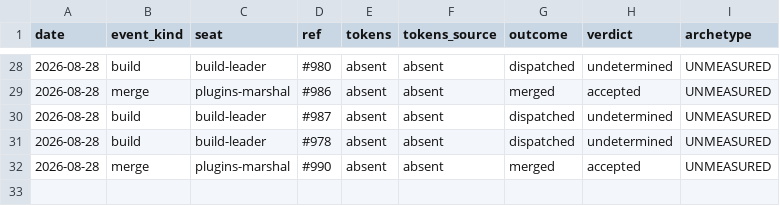
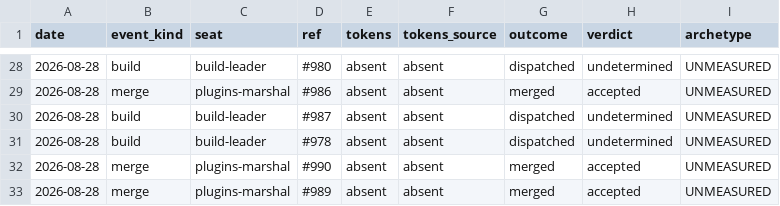
Before and after one commit to kimgranlund/claude-plugins, a CSV file: .claude/ops/spend-ledger.csv, drawn as a sheet; only a part is shown, gaps mark what is left out.

```diff
--- a/.claude/ops/spend-ledger.csv
+++ b/.claude/ops/spend-ledger.csv
@@ -32 +32,2 @@ date,event_kind,seat,ref,tokens,tokens_source,outcome,verdict,archetype
 2026-08-28,merge,plugins-marshal,#990,absent,absent,merged,accepted,UNMEASURED
+2026-08-28,merge,plugins-marshal,#989,absent,absent,merged,accepted,UNMEASURED
```
